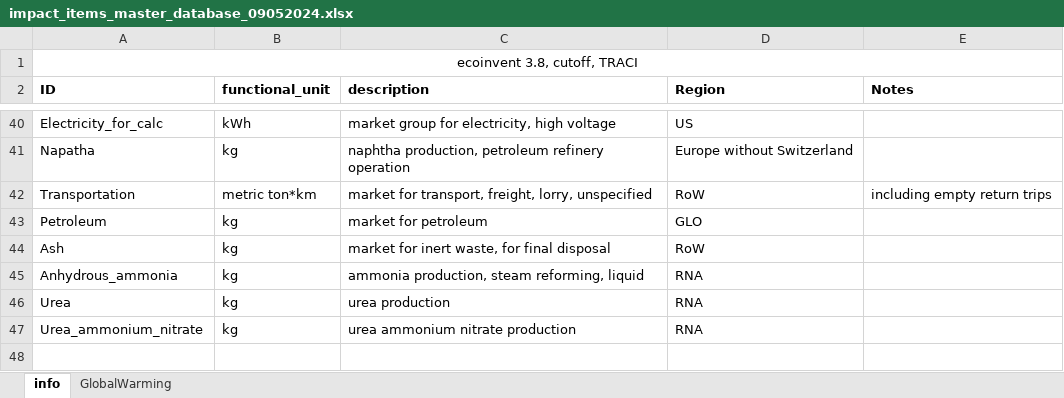
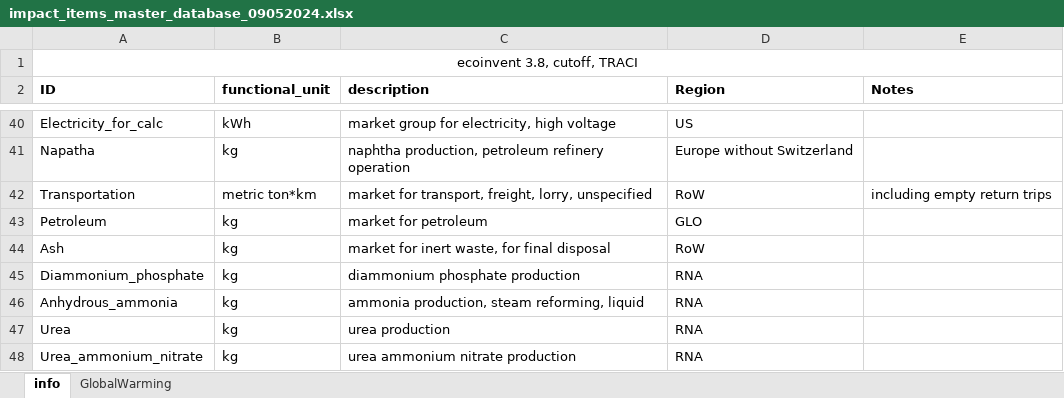
Before and after one commit to QSD-Group/EXPOsan, an Excel workbook: exposan/htl/data/impact_items_master_database_09052024.xlsx, sheet info, drawn as a sheet; only a part is shown, gaps mark what is left out; values as stored, in another font and other column widths than the file's, no borders; the diff names each change by its address in the sheet, - before the commit and + after, or states it on an @@ line.

```diff
--- a/exposan/htl/data/impact_items_master_database_09052024.xlsx (sheet info)
+++ b/exposan/htl/data/impact_items_master_database_09052024.xlsx (sheet info)
+row 45: Diammonium_phosphate | kg | diammonium phosphate production | RNA
```
Also changed, not shown: sheet GlobalWarming, 4 other files.
